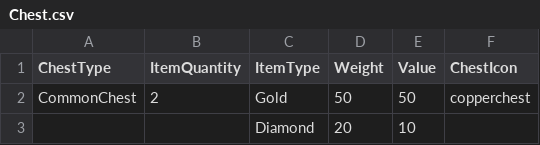
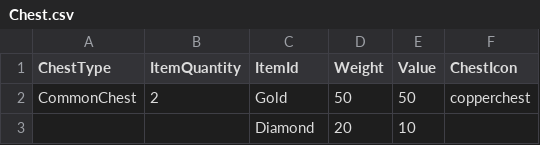
Before and after one commit to CapstoneProjectCastleDefense/GrowCastle, a CSV file: Assets/Resources/BlueprintData/Chest.csv, drawn as a sheet; only a part is shown.

Commit message:
update chest can open to item

```diff
--- a/Assets/Resources/BlueprintData/Chest.csv
+++ b/Assets/Resources/BlueprintData/Chest.csv
@@ -1,2 +1,2 @@
-ChestType,ItemQuantity,ItemType,Weight,Value,ChestIcon
+ChestType,ItemQuantity,ItemId,Weight,Value,ChestIcon
 CommonChest,2,Gold,50,50,copperchest
```
Also changed, not shown: Assets/Resources/BlueprintData/DungeonMode.csv, 6 other files.
